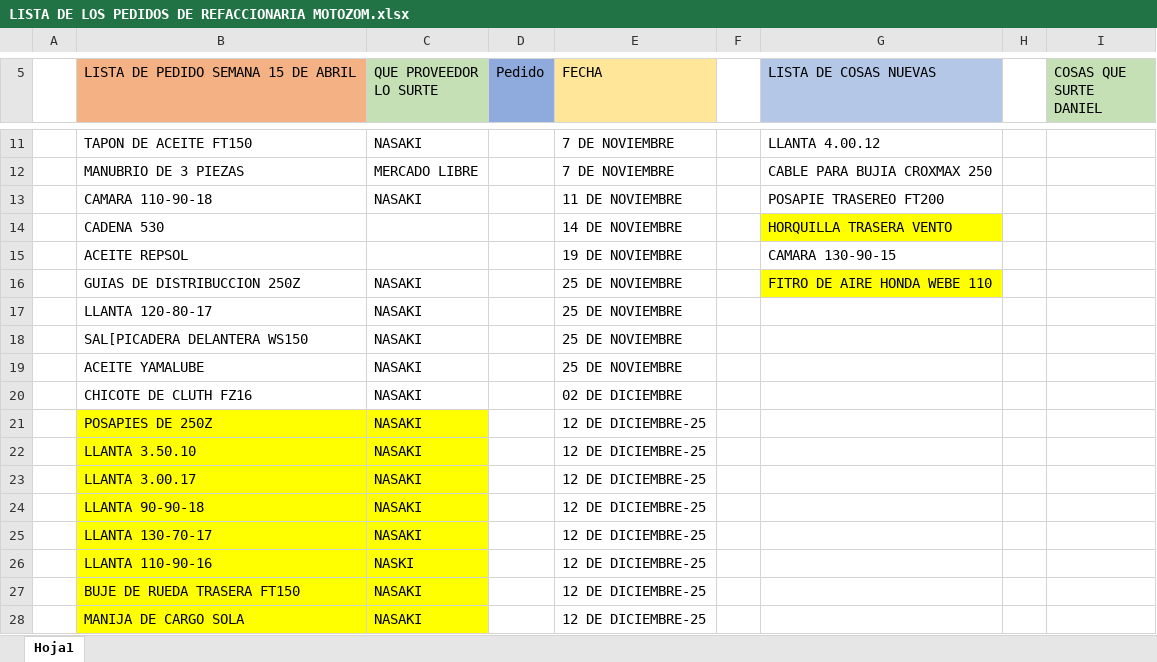
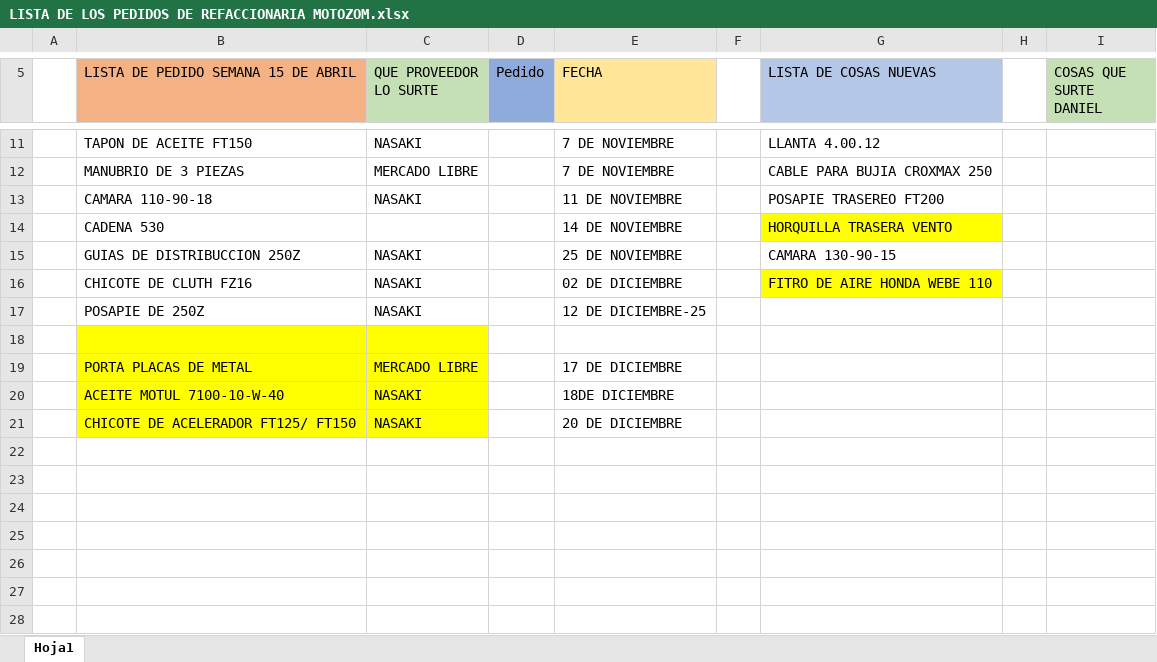
Before and after one commit to MotoZom/Motozom, an Excel workbook: cosas por pedir/LISTA DE LOS PEDIDOS DE REFACCIONARIA MOTOZOM.xlsx, sheet Hoja1, drawn as a sheet; only a part is shown, gaps mark what is left out; values as stored, in another font and other column widths than the file's, no borders; removed rows and columns are numbered as before the commit, all else as after; rows hold the shown columns only; the diff names each change by its address in the sheet, - before the commit and + after, or states it on an @@ line.

```diff
--- a/cosas por pedir/LISTA DE LOS PEDIDOS DE REFACCIONARIA MOTOZOM.xlsx (sheet Hoja1)
+++ b/cosas por pedir/LISTA DE LOS PEDIDOS DE REFACCIONARIA MOTOZOM.xlsx (sheet Hoja1)
-row 15:  | ACEITE REPSOL |  |  | 19 DE NOVIEMBRE |  | CAMARA 130-90-15
-G15 (LISTA DE COSAS NUEVAS): FITRO DE AIRE HONDA WEBE 110
+G15 (LISTA DE COSAS NUEVAS): CAMARA 130-90-15
-G15 fill: #FFFF00
+G15 fill: none
-row 17:  | LLANTA 120-80-17 | NASAKI |  | 25 DE NOVIEMBRE
-row 18:  | SAL[PICADERA DELANTERA WS150 | NASAKI |  | 25 DE NOVIEMBRE
-row 19:  | ACEITE YAMALUBE | NASAKI |  | 25 DE NOVIEMBRE
-G16 (LISTA DE COSAS NUEVAS): (empty)
+G16 (LISTA DE COSAS NUEVAS): FITRO DE AIRE HONDA WEBE 110
-G16 fill: none
+G16 fill: #FFFF00
-B17: POSAPIES DE 250Z
+B17: POSAPIE DE 250Z
-B17:C17 fill: #FFFF00
+B17:C17 fill: none
-row 18:  | LLANTA 3.50.10 | NASAKI |  | 12 DE DICIEMBRE-25
+row 18: (empty)
-row 23:  | LLANTA 3.00.17 | NASAKI |  | 12 DE DICIEMBRE-25
-row 24:  | LLANTA 90-90-18 | NASAKI |  | 12 DE DICIEMBRE-25
+row 19:  | PORTA PLACAS DE METAL | MERCADO LIBRE |  | 17 DE DICIEMBRE
-B20: LLANTA 130-70-17
+B20: ACEITE MOTUL 7100-10-W-40
-E20 (FECHA): 12 DE DICIEMBRE-25
+E20 (FECHA): 18DE DICIEMBRE
-row 26:  | LLANTA 110-90-16 | NASKI |  | 12 DE DICIEMBRE-25
-B21: BUJE DE RUEDA TRASERA FT150
+B21: CHICOTE DE ACELERADOR FT125/ FT150
-E21 (FECHA): 12 DE DICIEMBRE-25
+E21 (FECHA): 20 DE DICIEMBRE
-row 28:  | MANIJA DE CARGO SOLA | NASAKI |  | 12 DE DICIEMBRE-25
```
Also changed, not shown: 2 other files.
